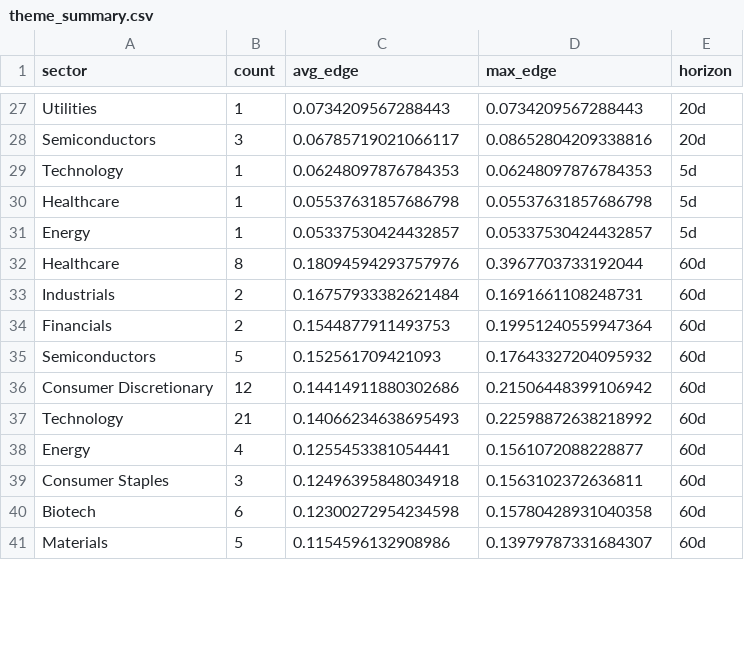
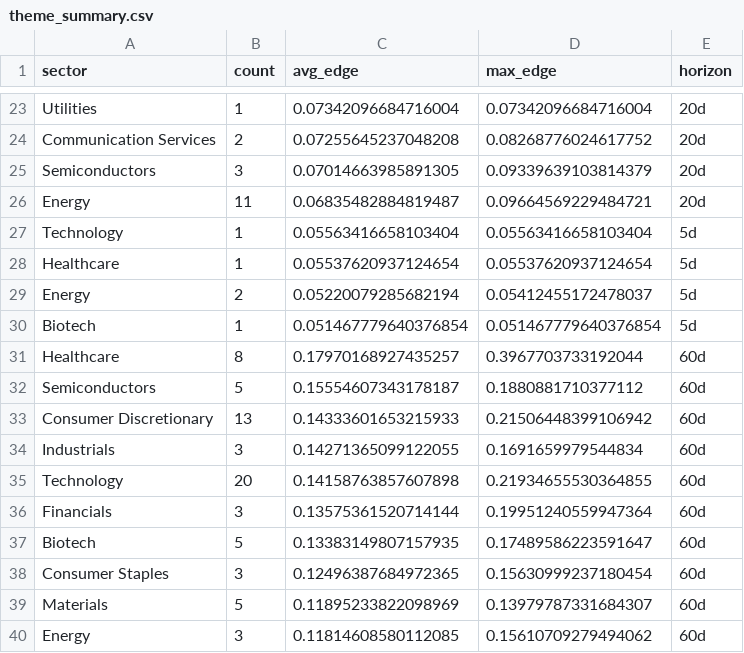
Before and after one commit to helioskozak-cloud/regime-desk, a CSV file: data/theme_summary.csv, drawn as a sheet; only a part is shown, gaps mark what is left out; removed rows and columns are numbered as before the commit, all else as after; the diff covers the shown part only; the diff names each change by its address in the sheet, - before the commit and + after, or states it on an @@ line.

```diff
--- a/data/theme_summary.csv
+++ b/data/theme_summary.csv
-C23 (avg_edge): 0.0734209567288443
+C23 (avg_edge): 0.07342096684716004
-D23 (max_edge): 0.0734209567288443
+D23 (max_edge): 0.07342096684716004
+row 24: Communication Services | 2 | 0.07255645237048208 | 0.08268776024617752 | 20d
-C25 (avg_edge): 0.06785719021066117
+C25 (avg_edge): 0.07014663985891305
-D25 (max_edge): 0.08652804209338816
+D25 (max_edge): 0.09339639103814379
+row 26: Energy | 11 | 0.06835482884819487 | 0.09664569229484721 | 20d
-C27 (avg_edge): 0.06248097876784353
+C27 (avg_edge): 0.05563416658103404
-D27 (max_edge): 0.06248097876784353
+D27 (max_edge): 0.05563416658103404
-C28 (avg_edge): 0.05537631857686798
+C28 (avg_edge): 0.05537620937124654
-D28 (max_edge): 0.05537631857686798
+D28 (max_edge): 0.05537620937124654
-row 31: Energy | 1 | 0.05337530424432857 | 0.05337530424432857 | 5d
+row 29: Energy | 2 | 0.05220079285682194 | 0.05412455172478037 | 5d
+row 30: Biotech | 1 | 0.051467779640376854 | 0.051467779640376854 | 5d
-C31 (avg_edge): 0.18094594293757976
+C31 (avg_edge): 0.17970168927435257
-row 33: Industrials | 2 | 0.16757933382621484 | 0.1691661108248731 | 60d
-row 34: Financials | 2 | 0.1544877911493753 | 0.19951240559947364 | 60d
-C32 (avg_edge): 0.152561709421093
+C32 (avg_edge): 0.15554607343178187
-D32 (max_edge): 0.17643327204095932
+D32 (max_edge): 0.1880881710377112
-B33 (count): 12
+B33 (count): 13
-C33 (avg_edge): 0.14414911880302686
+C33 (avg_edge): 0.14333601653215933
-row 37: Technology | 21 | 0.14066234638695493 | 0.22598872638218992 | 60d
-row 38: Energy | 4 | 0.1255453381054441 | 0.1561072088228877 | 60d
+row 34: Industrials | 3 | 0.14271365099122055 | 0.1691659979544834 | 60d
+row 35: Technology | 20 | 0.14158763857607898 | 0.21934655530364855 | 60d
+row 36: Financials | 3 | 0.13575361520714144 | 0.19951240559947364 | 60d
+row 37: Biotech | 5 | 0.13383149807157935 | 0.17489586223591647 | 60d
-C38 (avg_edge): 0.12496395848034918
+C38 (avg_edge): 0.12496387684972365
-D38 (max_edge): 0.1563102372636811
+D38 (max_edge): 0.15630999237180454
-row 40: Biotech | 6 | 0.12300272954234598 | 0.15780428931040358 | 60d
-C39 (avg_edge): 0.1154596132908986
+C39 (avg_edge): 0.11895233822098969
+row 40: Energy | 3 | 0.11814608580112085 | 0.15610709279494062 | 60d
```
Also changed, not shown: 5 added rows, 10 removed rows and 21 edited cells elsewhere in this file, data/market_signals.csv, data/signal_log.csv, 10 other files.
